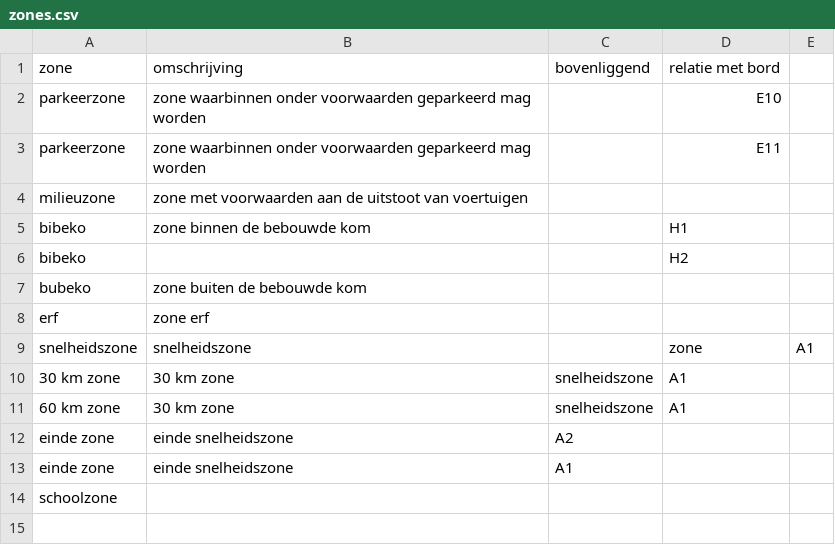
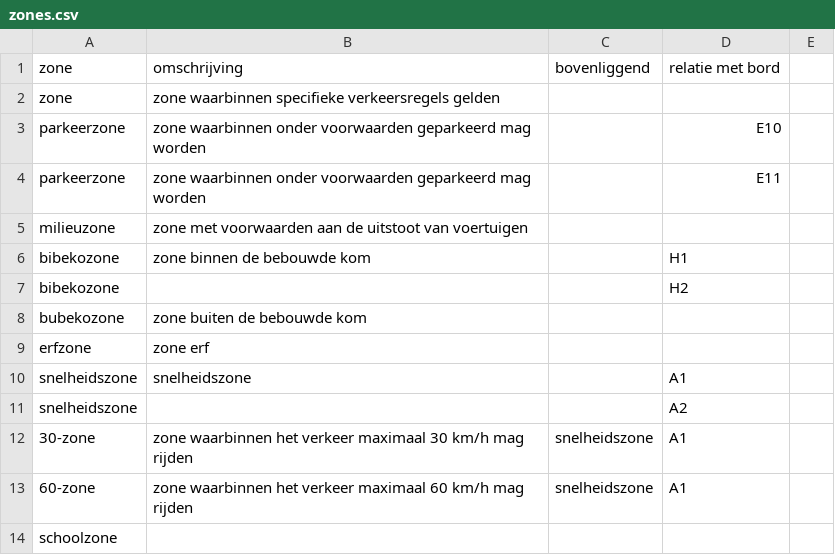
Before and after one commit to Stichting-CROW/verkeersborden, a CSV file: ontwikkeling/zones.csv, drawn as a sheet.

```diff
--- a/ontwikkeling/zones.csv
+++ b/ontwikkeling/zones.csv
@@ -1,2 +1,3 @@
 zone,omschrijving,bovenliggend,relatie met bord
+zone,zone waarbinnen specifieke verkeersregels gelden
 parkeerzone,zone waarbinnen onder voorwaarden geparkeerd mag worden,,E10
@@ -4,11 +5,10 @@ parkeerzone,zone waarbinnen onder voorwaarden geparkeerd mag worden,,E11
 milieuzone,zone met voorwaarden aan de uitstoot van voertuigen
-bibeko,zone binnen de bebouwde kom,,H1
-bibeko,,,H2
-bubeko,zone buiten de bebouwde kom,,
-erf,zone erf,,
-snelheidszone,snelheidszone,,zone,A1
-30 km zone, 30 km zone,snelheidszone,A1
-60 km zone, 30 km zone,snelheidszone,A1
-einde zone,einde snelheidszone,A2
-einde zone,einde snelheidszone,A1
+bibekozone,zone binnen de bebouwde kom,,H1
+bibekozone,,,H2
+bubekozone,zone buiten de bebouwde kom,,
+erfzone,zone erf,,
+snelheidszone,snelheidszone,,A1
+snelheidszone,,,A2
+30-zone,zone waarbinnen het verkeer maximaal 30 km/h mag rijden,snelheidszone,A1
+60-zone,zone waarbinnen het verkeer maximaal 60 km/h mag rijden,snelheidszone,A1
 schoolzone
```
Also changed, not shown: ontwikkeling/weggebruikers.csv, 10 other files.
